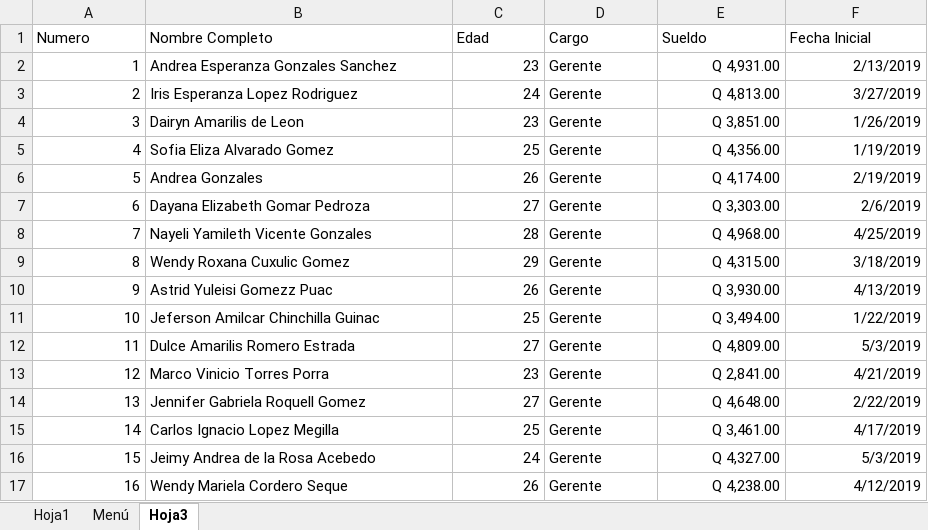
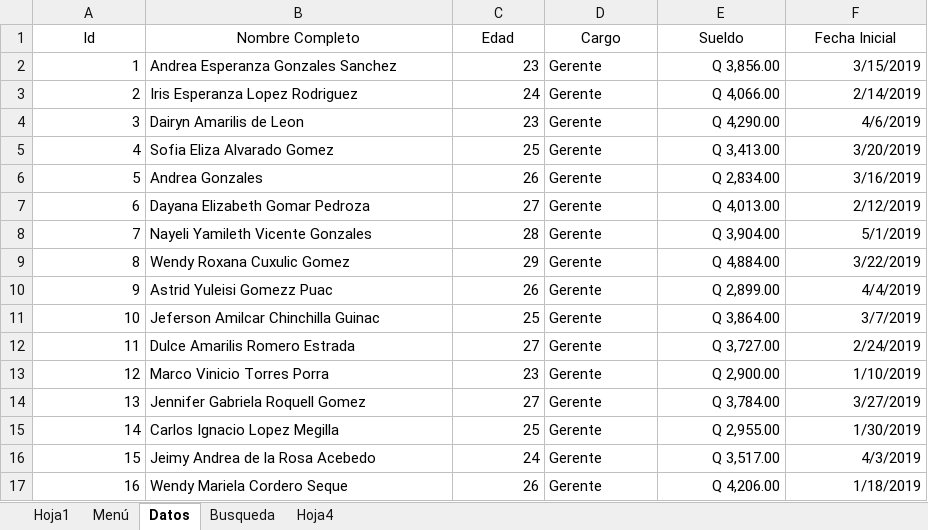
Before and after one commit to 0IngridNohe2019/Refuerzo-, an Excel workbook: Programacion.xlsx, sheet Datos, drawn as a sheet; only a part is shown; values as stored, in another font and other column widths than the file's, no borders; charts and pictures and table styles not drawn; the diff covers the shown part only; the diff names each change by its address in the sheet, - before the commit and + after, or states it on an @@ line.

```diff
--- a/Programacion.xlsx (sheet Datos)
+++ b/Programacion.xlsx (sheet Datos)
-sheet tab: Hoja3
+sheet tab: Datos
+sheet tab: Busqueda
+sheet tab: Hoja4
@@ column A (Id) renumbered in row 1 @@
-A1:F1 alignment: left
+A1:F1 alignment: center
-E2 (Sueldo): Q 4,931.00
+E2 (Sueldo): Q 3,856.00
-F2 (Fecha Inicial): 2/13/2019
+F2 (Fecha Inicial): 3/15/2019
-E3 (Sueldo): Q 4,813.00
+E3 (Sueldo): Q 4,066.00
-F3 (Fecha Inicial): 3/27/2019
+F3 (Fecha Inicial): 2/14/2019
-E4 (Sueldo): Q 3,851.00
+E4 (Sueldo): Q 4,290.00
-F4 (Fecha Inicial): 1/26/2019
+F4 (Fecha Inicial): 4/6/2019
-E5 (Sueldo): Q 4,356.00
+E5 (Sueldo): Q 3,413.00
-F5 (Fecha Inicial): 1/19/2019
+F5 (Fecha Inicial): 3/20/2019
-E6 (Sueldo): Q 4,174.00
+E6 (Sueldo): Q 2,834.00
-F6 (Fecha Inicial): 2/19/2019
+F6 (Fecha Inicial): 3/16/2019
-E7 (Sueldo): Q 3,303.00
+E7 (Sueldo): Q 4,013.00
-F7 (Fecha Inicial): 2/6/2019
+F7 (Fecha Inicial): 2/12/2019
-E8 (Sueldo): Q 4,968.00
+E8 (Sueldo): Q 3,904.00
-F8 (Fecha Inicial): 4/25/2019
+F8 (Fecha Inicial): 5/1/2019
-E9 (Sueldo): Q 4,315.00
+E9 (Sueldo): Q 4,884.00
-F9 (Fecha Inicial): 3/18/2019
+F9 (Fecha Inicial): 3/22/2019
-E10 (Sueldo): Q 3,930.00
+E10 (Sueldo): Q 2,899.00
-F10 (Fecha Inicial): 4/13/2019
+F10 (Fecha Inicial): 4/4/2019
-E11 (Sueldo): Q 3,494.00
+E11 (Sueldo): Q 3,864.00
-F11 (Fecha Inicial): 1/22/2019
+F11 (Fecha Inicial): 3/7/2019
-E12 (Sueldo): Q 4,809.00
+E12 (Sueldo): Q 3,727.00
-F12 (Fecha Inicial): 5/3/2019
+F12 (Fecha Inicial): 2/24/2019
-E13 (Sueldo): Q 2,841.00
+E13 (Sueldo): Q 2,900.00
-F13 (Fecha Inicial): 4/21/2019
+F13 (Fecha Inicial): 1/10/2019
-E14 (Sueldo): Q 4,648.00
+E14 (Sueldo): Q 3,784.00
-F14 (Fecha Inicial): 2/22/2019
+F14 (Fecha Inicial): 3/27/2019
-E15 (Sueldo): Q 3,461.00
+E15 (Sueldo): Q 2,955.00
-F15 (Fecha Inicial): 4/17/2019
+F15 (Fecha Inicial): 1/30/2019
-E16 (Sueldo): Q 4,327.00
+E16 (Sueldo): Q 3,517.00
-F16 (Fecha Inicial): 5/3/2019
+F16 (Fecha Inicial): 4/3/2019
-E17 (Sueldo): Q 4,238.00
+E17 (Sueldo): Q 4,206.00
-F17 (Fecha Inicial): 4/12/2019
+F17 (Fecha Inicial): 1/18/2019
```
Also changed, not shown: other rows of this sheet, charts or pictures.
